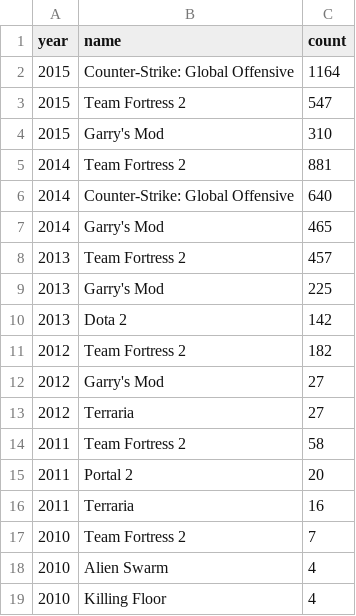
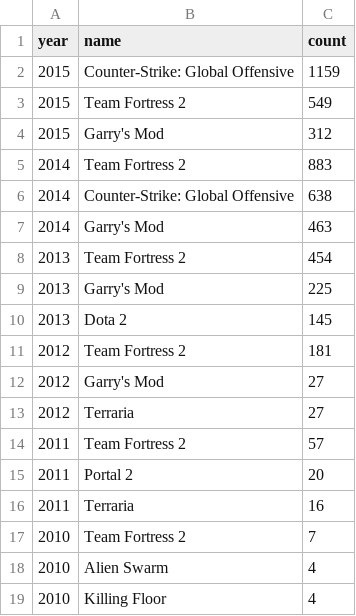
Before and after one commit to JohannaRangel/Proyecto_Individual_1_MLOps, a CSV file: UsersRecommend.csv, drawn as a sheet.

```diff
--- a/UsersRecommend.csv
+++ b/UsersRecommend.csv
@@ -1,15 +1,15 @@
 year,name,count
-2015,Counter-Strike: Global Offensive,1164
-2015,Team Fortress 2,547
-2015,Garry's Mod,310
-2014,Team Fortress 2,881
-2014,Counter-Strike: Global Offensive,640
-2014,Garry's Mod,465
-2013,Team Fortress 2,457
+2015,Counter-Strike: Global Offensive,1159
+2015,Team Fortress 2,549
+2015,Garry's Mod,312
+2014,Team Fortress 2,883
+2014,Counter-Strike: Global Offensive,638
+2014,Garry's Mod,463
+2013,Team Fortress 2,454
 2013,Garry's Mod,225
-2013,Dota 2,142
-2012,Team Fortress 2,182
+2013,Dota 2,145
+2012,Team Fortress 2,181
 2012,Garry's Mod,27
 2012,Terraria,27
-2011,Team Fortress 2,58
+2011,Team Fortress 2,57
 2011,Portal 2,20
```
Also changed, not shown: sentiment_analysis.csv, 9 other files.
